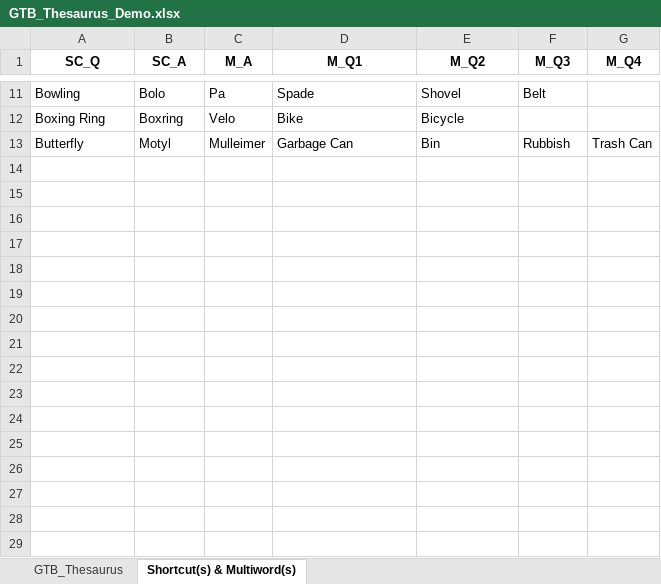
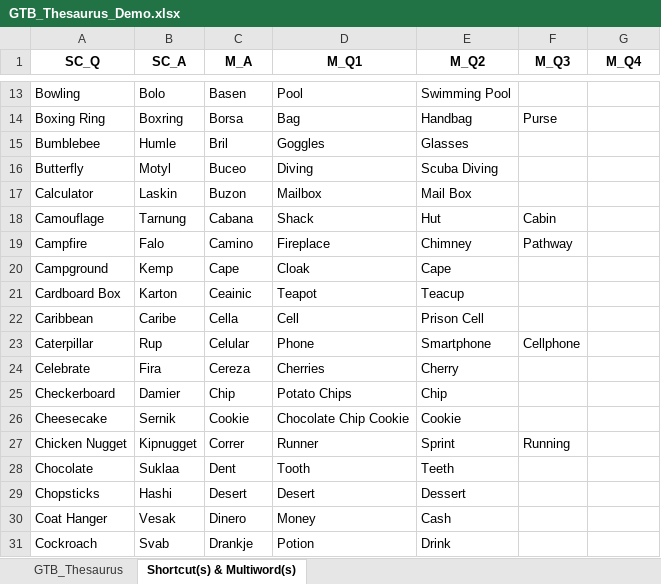
Before and after one commit to IceNightKing/GTB-Solver, an Excel workbook: GTB_Thesaurus_Demo.xlsx, sheet Shortcut(s) & Multiword(s), drawn as a sheet; only a part is shown, gaps mark what is left out; values as stored, in another font and other column widths than the file's, no borders; addresses are those after the commit; the diff covers the shown part only; the diff names each change by its address in the sheet, - before the commit and + after, or states it on an @@ line.

```diff
--- a/GTB_Thesaurus_Demo.xlsx (sheet Shortcut(s) & Multiword(s))
+++ b/GTB_Thesaurus_Demo.xlsx (sheet Shortcut(s) & Multiword(s))
-C13 (M_A): Pa
+C13 (M_A): Basen
-D13 (M_Q1): Spade
+D13 (M_Q1): Pool
-E13 (M_Q2): Shovel
+E13 (M_Q2): Swimming Pool
-F13 (M_Q3): Belt
+F13 (M_Q3): (empty)
-C14 (M_A): Velo
+C14 (M_A): Borsa
-D14 (M_Q1): Bike
+D14 (M_Q1): Bag
-E14 (M_Q2): Bicycle
+E14 (M_Q2): Handbag
-F14 (M_Q3): (empty)
+F14 (M_Q3): Purse
+row 15: Bumblebee | Humle | Bril | Goggles | Glasses
-C16 (M_A): Mulleimer
+C16 (M_A): Buceo
-D16 (M_Q1): Garbage Can
+D16 (M_Q1): Diving
-E16 (M_Q2): Bin
+E16 (M_Q2): Scuba Diving
-F16 (M_Q3): Rubbish
+F16 (M_Q3): (empty)
-G16 (M_Q4): Trash Can
+G16 (M_Q4): (empty)
+row 17: Calculator | Laskin | Buzon | Mailbox | Mail Box
+row 18: Camouflage | Tarnung | Cabana | Shack | Hut | Cabin
+row 19: Campfire | Falo | Camino | Fireplace | Chimney | Pathway
+row 20: Campground | Kemp | Cape | Cloak | Cape
+row 21: Cardboard Box | Karton | Ceainic | Teapot | Teacup
+row 22: Caribbean | Caribe | Cella | Cell | Prison Cell
+row 23: Caterpillar | Rup | Celular | Phone | Smartphone | Cellphone
+row 24: Celebrate | Fira | Cereza | Cherries | Cherry
+row 25: Checkerboard | Damier | Chip | Potato Chips | Chip
+row 26: Cheesecake | Sernik | Cookie | Chocolate Chip Cookie | Cookie
+row 27: Chicken Nugget | Kipnugget | Correr | Runner | Sprint | Running
+row 28: Chocolate | Suklaa | Dent | Tooth | Teeth
+row 29: Chopsticks | Hashi | Desert | Desert | Dessert
+row 30: Coat Hanger | Vesak | Dinero | Money | Cash
+row 31: Cockroach | Svab | Drankje | Potion | Drink
```
Also changed, not shown: 161 added rows and 27 edited cells elsewhere in this sheet, sheet GTB_Thesaurus, formulas that keep their value, hidden cells, 1 other file.
